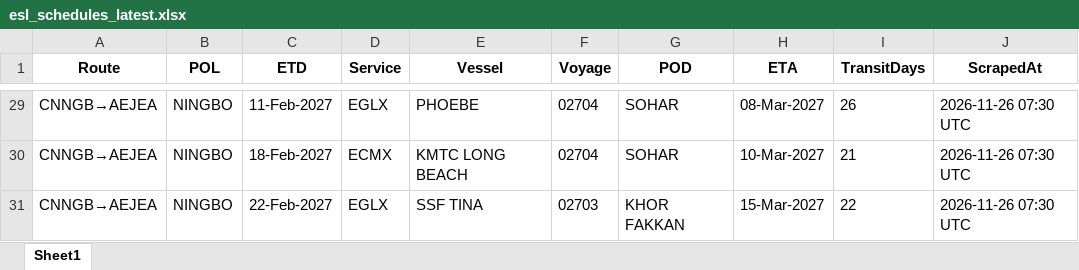
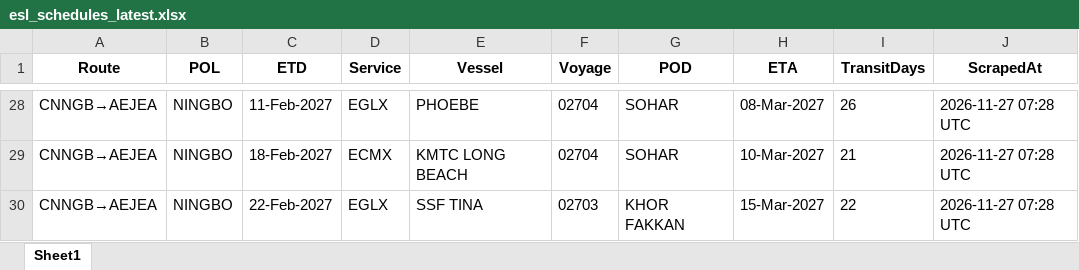
Before and after one commit to Arthur202608/esl-schedule-fetcher, an Excel workbook: output/esl_schedules_latest.xlsx, sheet Sheet1, drawn as a sheet; only a part is shown, gaps mark what is left out; values as stored, in another font and other column widths than the file's, no borders; addresses are those after the commit; the diff covers the shown part only; the diff names each change by its address in the sheet, - before the commit and + after, or states it on an @@ line.

```diff
--- a/output/esl_schedules_latest.xlsx (sheet Sheet1)
+++ b/output/esl_schedules_latest.xlsx (sheet Sheet1)
-J28:J30 (ScrapedAt): 2026-11-26 07:30 UTC
+J28:J30 (ScrapedAt): 2026-11-27 07:28 UTC
```
Also changed, not shown: other rows of this sheet, output/one_schedules_latest.xlsx, 2 other files.
